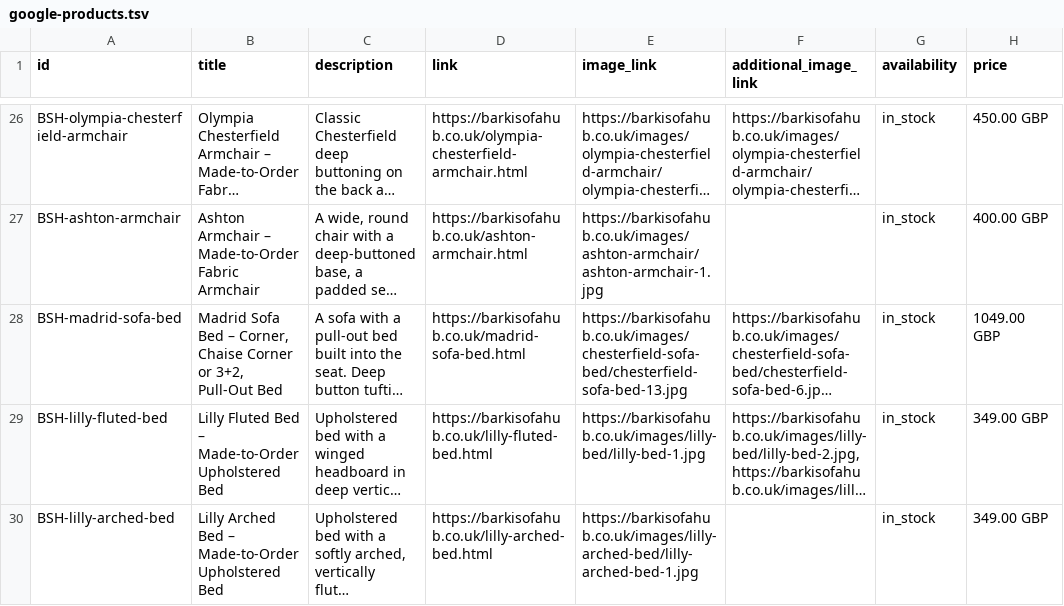
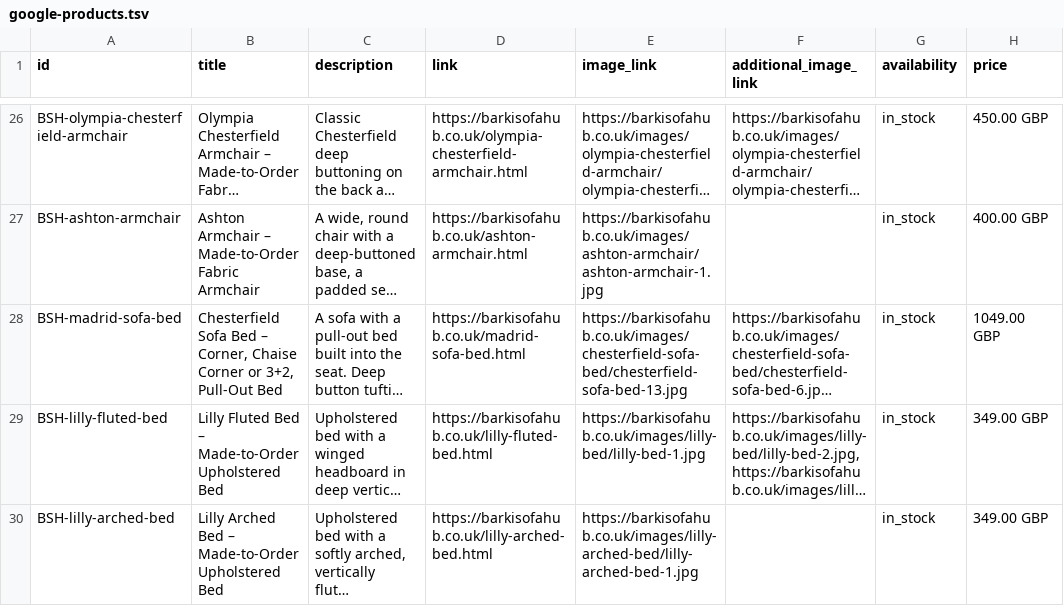
Before and after one commit to anashaseeb4321/Barki-sofa-hub, a TSV file: google-products.tsv, drawn as a sheet; only a part is shown, gaps mark what is left out; long unchanged cells end in …; the diff names each change by its address in the sheet, - before the commit and + after, or states it on an @@ line.

Commit message:
Rename Madrid Sofa Bed to Chesterfield Sofa Bed

```diff
--- a/google-products.tsv
+++ b/google-products.tsv
-B28 (title): Madrid Sofa Bed…
+B28 (title): Chesterfield Sofa Bed…
```
Also changed, not shown: 18 other files.
